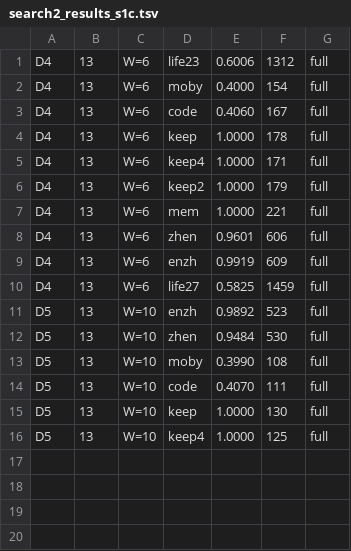
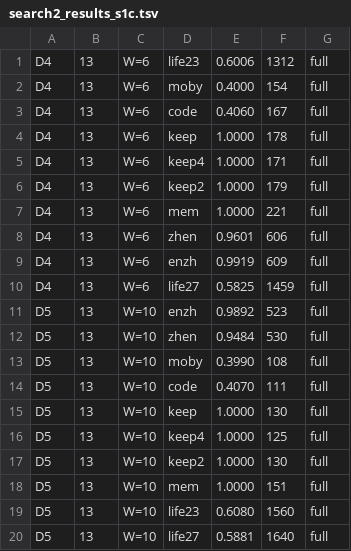
Before and after one commit to ChangweiZhou/digitalbaby, a TSV file: NEWNET/search2_results_s1c.tsv, drawn as a sheet; the diff names each change by its address in the sheet, - before the commit and + after, or states it on an @@ line.

```diff
--- a/NEWNET/search2_results_s1c.tsv
+++ b/NEWNET/search2_results_s1c.tsv
+row 17: D5 | 13 | W=10 | keep2 | 1.0000 | 130 | full
+row 18: D5 | 13 | W=10 | mem | 1.0000 | 151 | full
+row 19: D5 | 13 | W=10 | life23 | 0.6080 | 1560 | full
+row 20: D5 | 13 | W=10 | life27 | 0.5881 | 1640 | full
```
Also changed, not shown: 4 other files.
